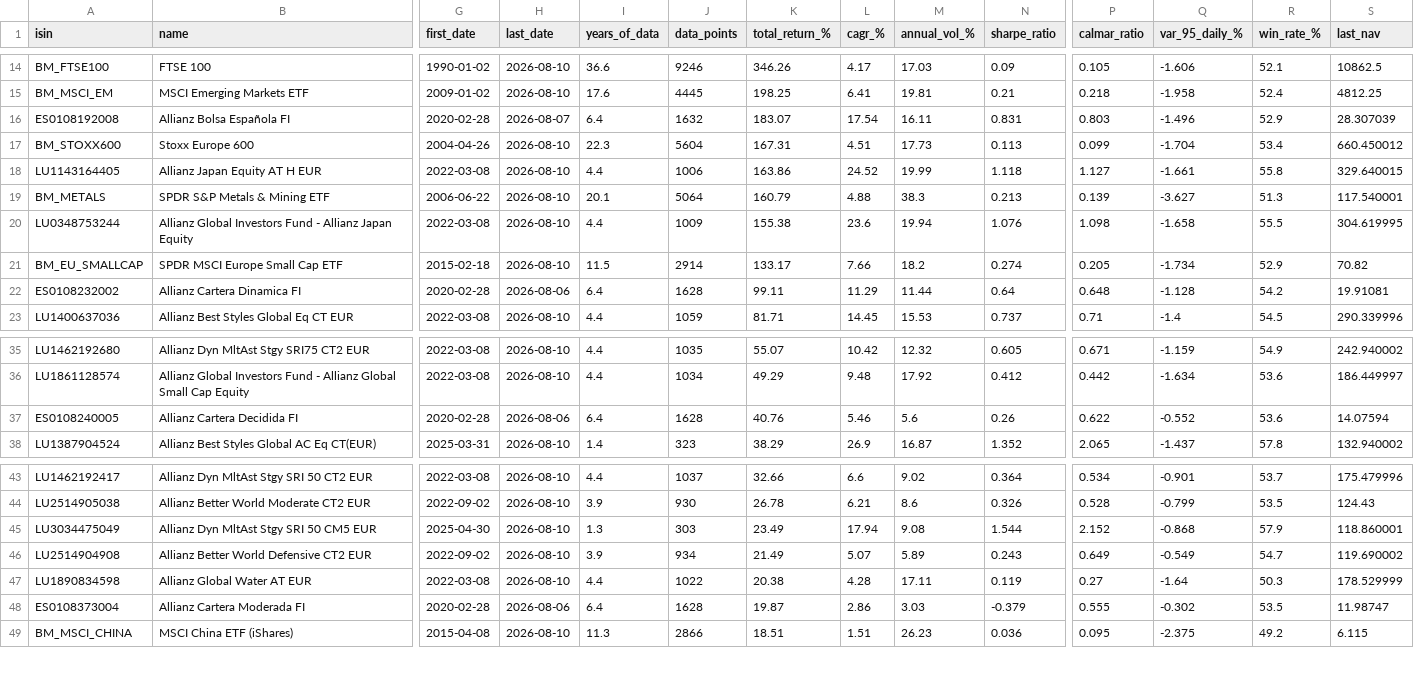
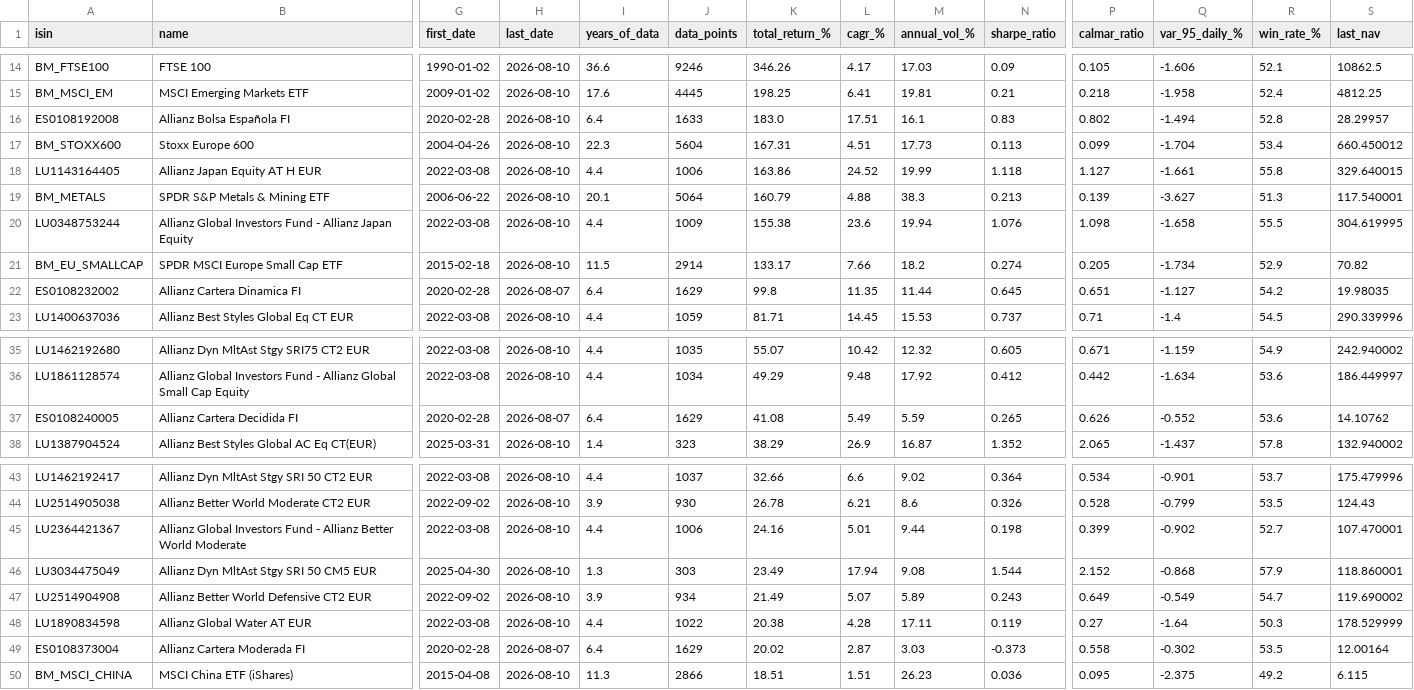
Before and after one commit to aleixtrull/allianz-fund-terminal, a CSV file: data/nav_summary.csv, drawn as a sheet; only a part is shown, gaps mark what is left out; addresses are those after the commit; rows hold the shown columns only; the diff covers the shown part only; the diff names each change by its address in the sheet, - before the commit and + after, or states it on an @@ line.

```diff
--- a/data/nav_summary.csv
+++ b/data/nav_summary.csv
-H16 (last_date): 2026-08-07
+H16 (last_date): 2026-08-10
-J16 (data_points): 1632
+J16 (data_points): 1633
-K16 (total_return_%): 183.07
+K16 (total_return_%): 183.0
-L16 (cagr_%): 17.54
+L16 (cagr_%): 17.51
-M16 (annual_vol_%): 16.11
+M16 (annual_vol_%): 16.1
-N16 (sharpe_ratio): 0.831
+N16 (sharpe_ratio): 0.83
-P16 (calmar_ratio): 0.803
+P16 (calmar_ratio): 0.802
-Q16 (var_95_daily_%): -1.496
+Q16 (var_95_daily_%): -1.494
-R16 (win_rate_%): 52.9
+R16 (win_rate_%): 52.8
-S16 (last_nav): 28.307039
+S16 (last_nav): 28.29957
-H22 (last_date): 2026-08-06
+H22 (last_date): 2026-08-07
-J22 (data_points): 1628
+J22 (data_points): 1629
-K22 (total_return_%): 99.11
+K22 (total_return_%): 99.8
-L22 (cagr_%): 11.29
+L22 (cagr_%): 11.35
-N22 (sharpe_ratio): 0.64
+N22 (sharpe_ratio): 0.645
-P22 (calmar_ratio): 0.648
+P22 (calmar_ratio): 0.651
-Q22 (var_95_daily_%): -1.128
+Q22 (var_95_daily_%): -1.127
-S22 (last_nav): 19.91081
+S22 (last_nav): 19.98035
-H37 (last_date): 2026-08-06
+H37 (last_date): 2026-08-07
-J37 (data_points): 1628
+J37 (data_points): 1629
-K37 (total_return_%): 40.76
+K37 (total_return_%): 41.08
-L37 (cagr_%): 5.46
+L37 (cagr_%): 5.49
-M37 (annual_vol_%): 5.6
+M37 (annual_vol_%): 5.59
-N37 (sharpe_ratio): 0.26
+N37 (sharpe_ratio): 0.265
-P37 (calmar_ratio): 0.622
+P37 (calmar_ratio): 0.626
-S37 (last_nav): 14.07594
+S37 (last_nav): 14.10762
+row 45: LU2364421367 | Allianz Global Investors Fund - Allianz Better World Moderate | 2022-03-08 | 2026-08-10 | 4.4 | 1006 | 24.16 | 5.01 | 9.44 | 0.198 | 0.399 | -0.902 | 52.7 | 107.470001
-H49 (last_date): 2026-08-06
+H49 (last_date): 2026-08-07
-J49 (data_points): 1628
+J49 (data_points): 1629
-K49 (total_return_%): 19.87
+K49 (total_return_%): 20.02
-L49 (cagr_%): 2.86
+L49 (cagr_%): 2.87
-N49 (sharpe_ratio): -0.379
+N49 (sharpe_ratio): -0.373
-P49 (calmar_ratio): 0.555
+P49 (calmar_ratio): 0.558
-S49 (last_nav): 11.98747
+S49 (last_nav): 12.00164
```
Also changed, not shown: 37 edited cells elsewhere in this file, 1 other file.
